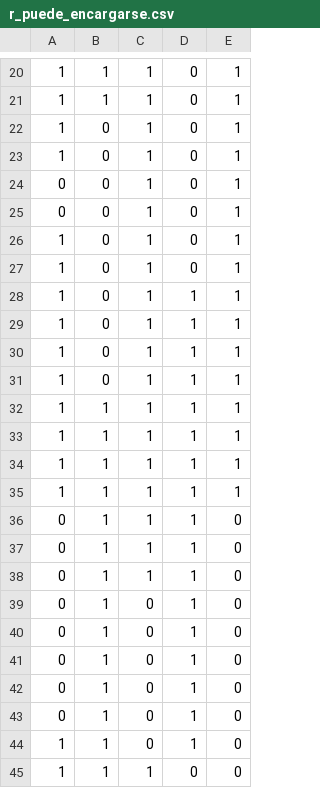
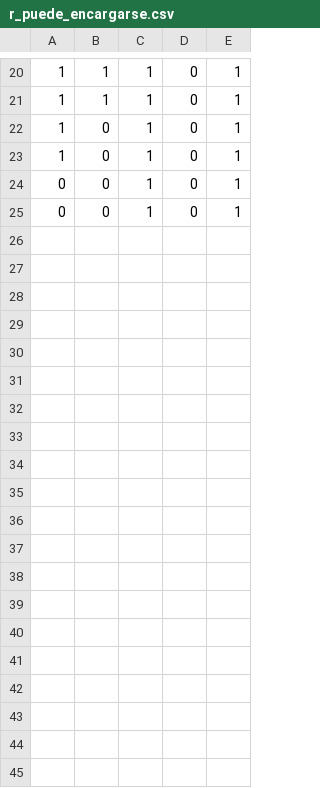
Before and after one commit to Feskenazi/ICS1113, a CSV file: Proyecto/source/real/r_puede_encargarse.csv, drawn as a sheet; only a part is shown, gaps mark what is left out.

Commit message:
Update r_puede_encargarse.csv

```diff
--- a/Proyecto/source/real/r_puede_encargarse.csv
+++ b/Proyecto/source/real/r_puede_encargarse.csv
@@ -25,21 +25 @@
 0, 0, 1, 0, 1
-1, 0, 1, 0, 1
-1, 0, 1, 0, 1
-1, 0, 1, 1, 1
-1, 0, 1, 1, 1
-1, 0, 1, 1, 1
-1, 0, 1, 1, 1
-1, 1, 1, 1, 1
-1, 1, 1, 1, 1
-1, 1, 1, 1, 1
-1, 1, 1, 1, 1
-0, 1, 1, 1, 0
-0, 1, 1, 1, 0
-0, 1, 1, 1, 0
-0, 1, 0, 1, 0
-0, 1, 0, 1, 0
-0, 1, 0, 1, 0
-0, 1, 0, 1, 0
-0, 1, 0, 1, 0
-1, 1, 0, 1, 0
-1, 1, 1, 0, 0
```
